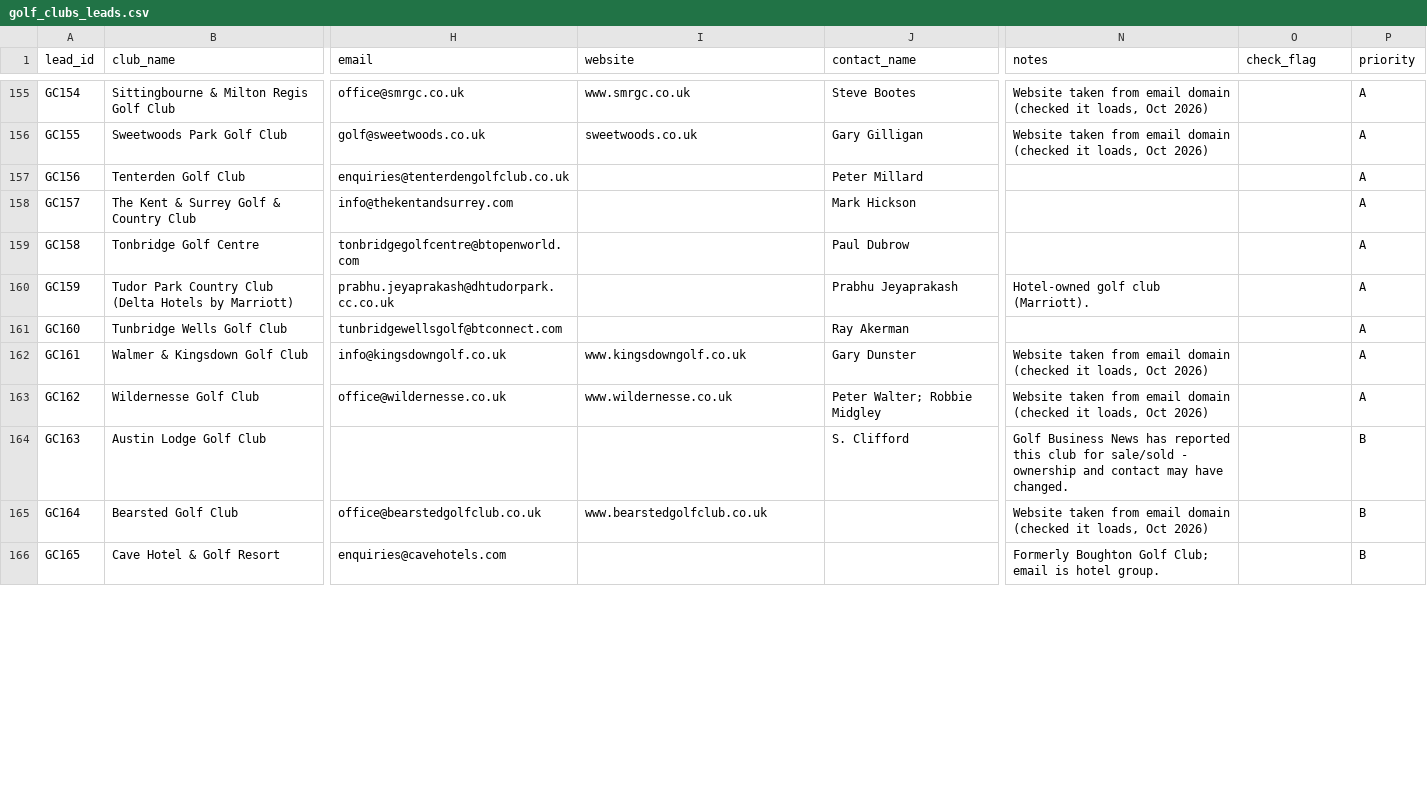
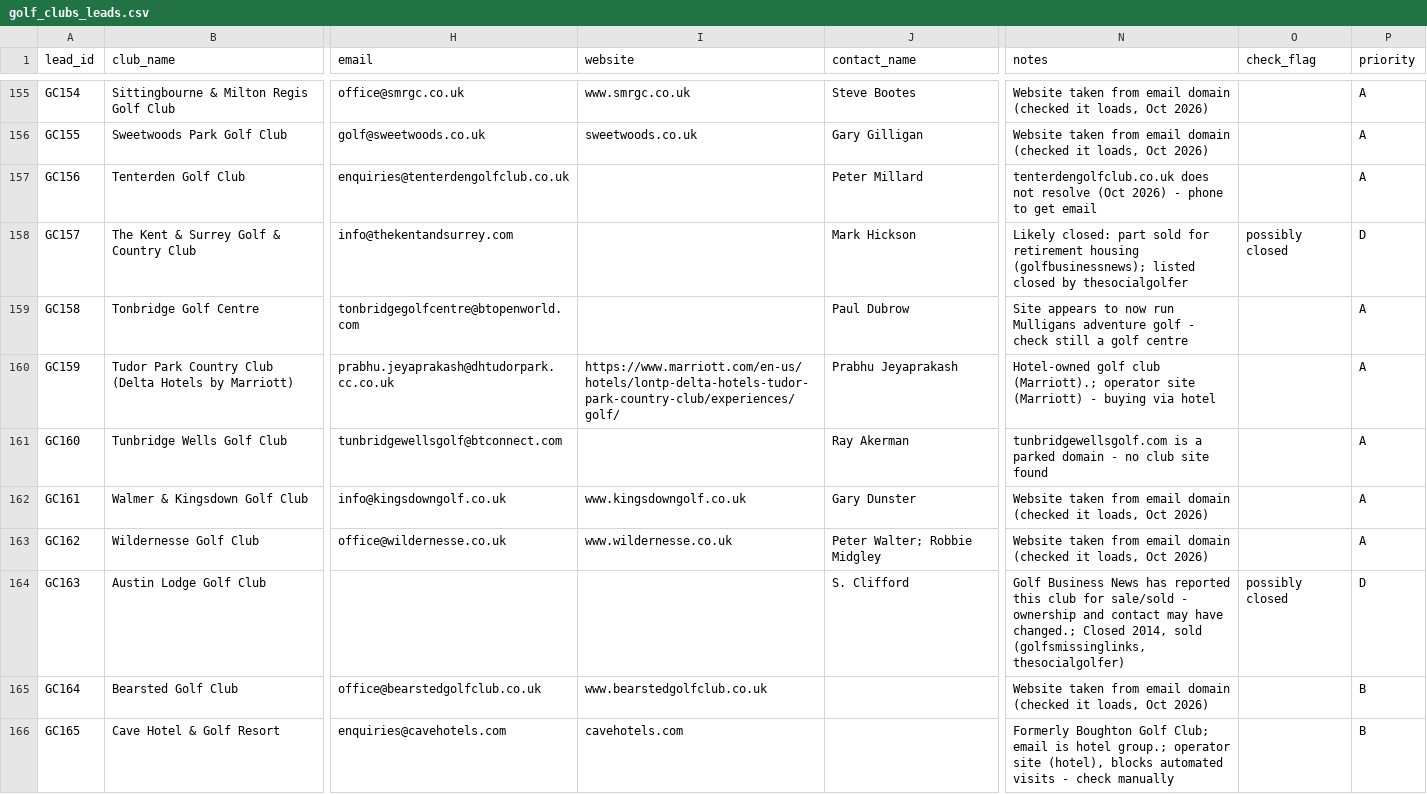
Before and after one commit to Fix1277/playwright-worker, a CSV file: data/golf_clubs_leads.csv, drawn as a sheet; only a part is shown, gaps mark what is left out; the diff covers the shown part only; the diff names each change by its address in the sheet, - before the commit and + after, or states it on an @@ line.

```diff
--- a/data/golf_clubs_leads.csv
+++ b/data/golf_clubs_leads.csv
-N157 (notes): (empty)
+N157 (notes): tenterdengolfclub.co.uk does not resolve (Oct 2026) - phone to get email
-N158 (notes): (empty)
+N158 (notes): Likely closed: part sold for retirement housing (golfbusinessnews); listed closed by thesocialgolfer
-O158 (check_flag): (empty)
+O158 (check_flag): possibly closed
-P158 (priority): A
+P158 (priority): D
-N159 (notes): (empty)
+N159 (notes): Site appears to now run Mulligans adventure golf - check still a golf centre
-I160 (website): (empty)
+I160 (website): https://www.marriott.com/en-us/hotels/lontp-delta-hotels-tudor-park-country-club/experiences/golf/
-N160 (notes): …golf club (Marriott).
+N160 (notes): …golf club (Marriott).; operator site (Marriott) - buying via hotel
-N161 (notes): (empty)
+N161 (notes): tunbridgewellsgolf.com is a parked domain - no club site found
-N164 (notes): …may have changed.
+N164 (notes): …may have changed.; Closed 2014, sold (golfsmissinglinks, thesocialgolfer)
-O164 (check_flag): (empty)
+O164 (check_flag): possibly closed
-P164 (priority): B
+P164 (priority): D
-I166 (website): (empty)
+I166 (website): cavehotels.com
-N166 (notes): …is hotel group.
+N166 (notes): …is hotel group.; operator site (hotel), blocks automated visits - check manually
```
Also changed, not shown: 44 edited cells elsewhere in this file.
